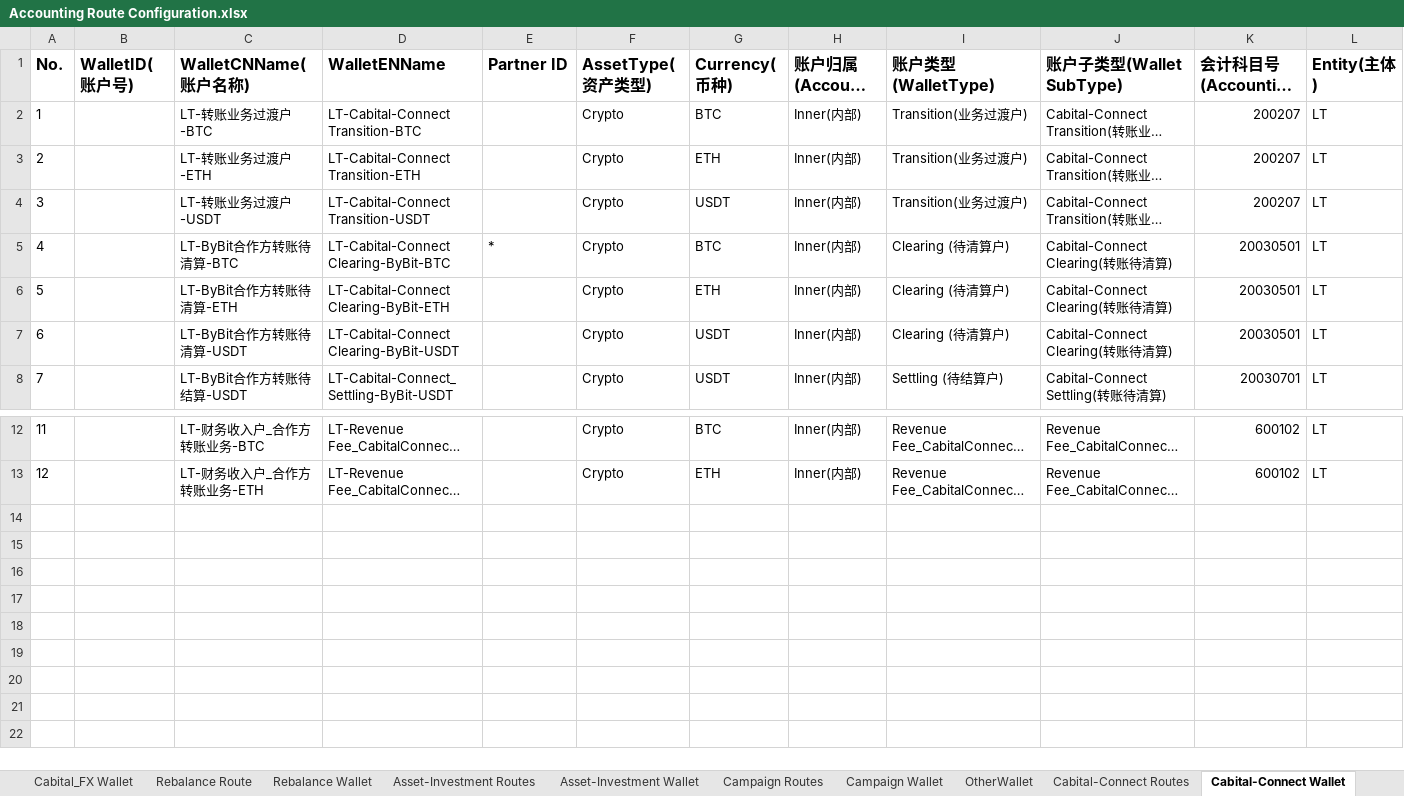
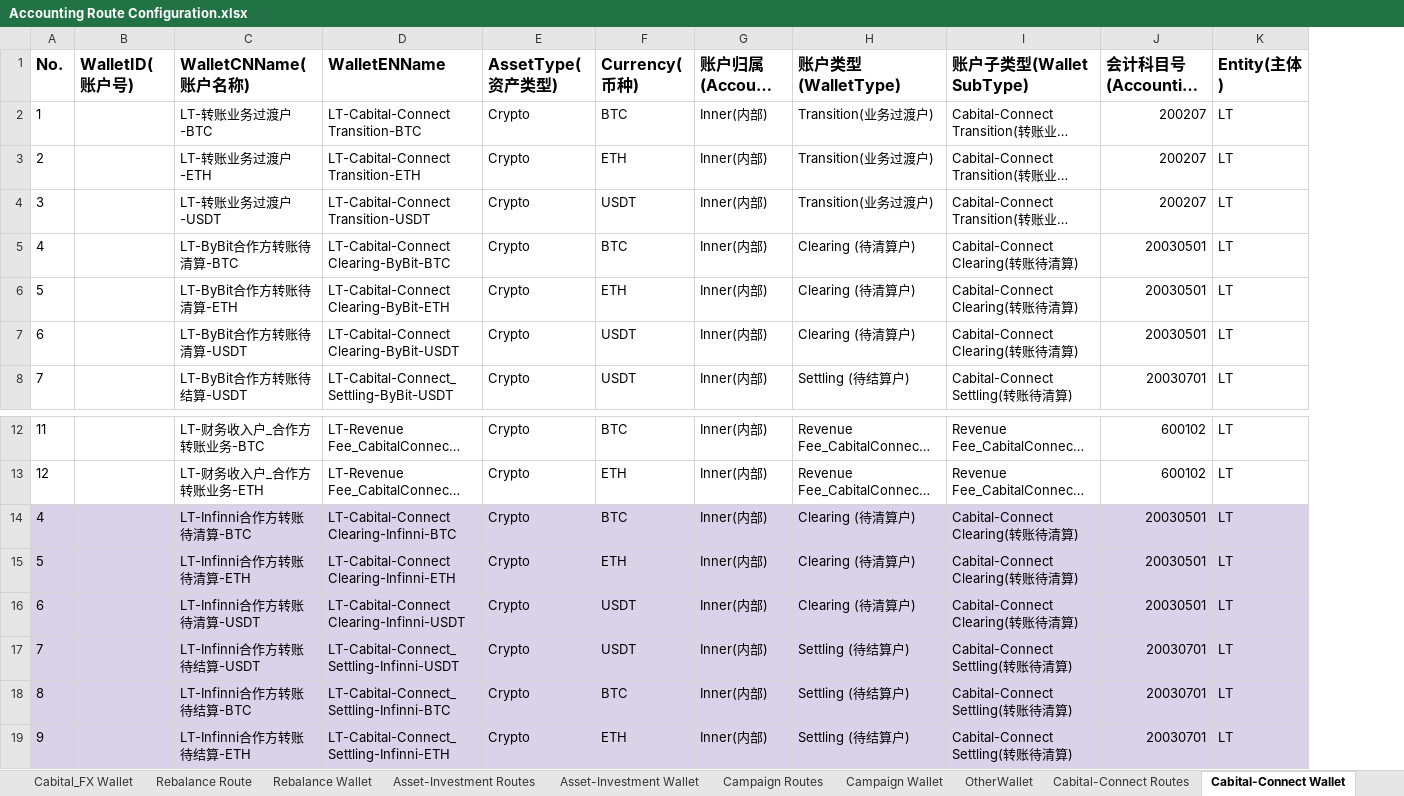
Before and after one commit to tisaTest1994/Gittest2, an Excel workbook: Resource/Accounting Route Configuration.xlsx, sheet Cabital-Connect Wallet, drawn as a sheet; only a part is shown, gaps mark what is left out; long unchanged cells end in …; values as stored, in another font and other column widths than the file's, no borders; charts and pictures and table styles not drawn; removed rows and columns are numbered as before the commit, all else as after; rows hold the shown columns only; the diff names each change by its address in the sheet, - before the commit and + after, or states it on an @@ line.

```diff
--- a/Resource/Accounting Route Configuration.xlsx (sheet Cabital-Connect Wallet)
+++ b/Resource/Accounting Route Configuration.xlsx (sheet Cabital-Connect Wallet)
-column E (Partner ID), row 5: *
+row 14: 4 |  | LT-Infinni合作方转账待清算-BTC | LT-Cabital-Connect Clearing-Infinni-BTC | Crypto | BTC | Inner(内部) | Clearing (待清算户) | Cabital-Connect Clearing(转账待清算) | 20030501 | LT
+row 15: 5 |  | LT-Infinni合作方转账待清算-ETH | LT-Cabital-Connect Clearing-Infinni-ETH | Crypto | ETH | Inner(内部) | Clearing (待清算户) | Cabital-Connect Clearing(转账待清算) | 20030501 | LT
+row 16: 6 |  | LT-Infinni合作方转账待清算-USDT | LT-Cabital-Connect Clearing-Infinni-USDT | Crypto | USDT | Inner(内部) | Clearing (待清算户) | Cabital-Connect Clearing(转账待清算) | 20030501 | LT
+row 17: 7 |  | LT-Infinni合作方转账待结算-USDT | LT-Cabital-Connect_Settling-Infinni-USDT | Crypto | USDT | Inner(内部) | Settling (待结算户) | Cabital-Connect Settling(转账待清算) | 20030701 | LT
+row 18: 8 |  | LT-Infinni合作方转账待结算-BTC | LT-Cabital-Connect_Settling-Infinni-BTC | Crypto | BTC | Inner(内部) | Settling (待结算户) | Cabital-Connect Settling(转账待清算) | 20030701 | LT
+row 19: 9 |  | LT-Infinni合作方转账待结算-ETH | LT-Cabital-Connect_Settling-Infinni-ETH | Crypto | ETH | Inner(内部) | Settling (待结算户) | Cabital-Connect Settling(转账待清算) | 20030701 | LT
```
Also changed, not shown: sheet Cabital-Connect Routes, sheet CFX Route, sheet OtherWallet, sheet Payment Route, sheet CFX Wallet, sheet Rebalance Route, 7 more sheets, other sheet tabs, charts or pictures.
